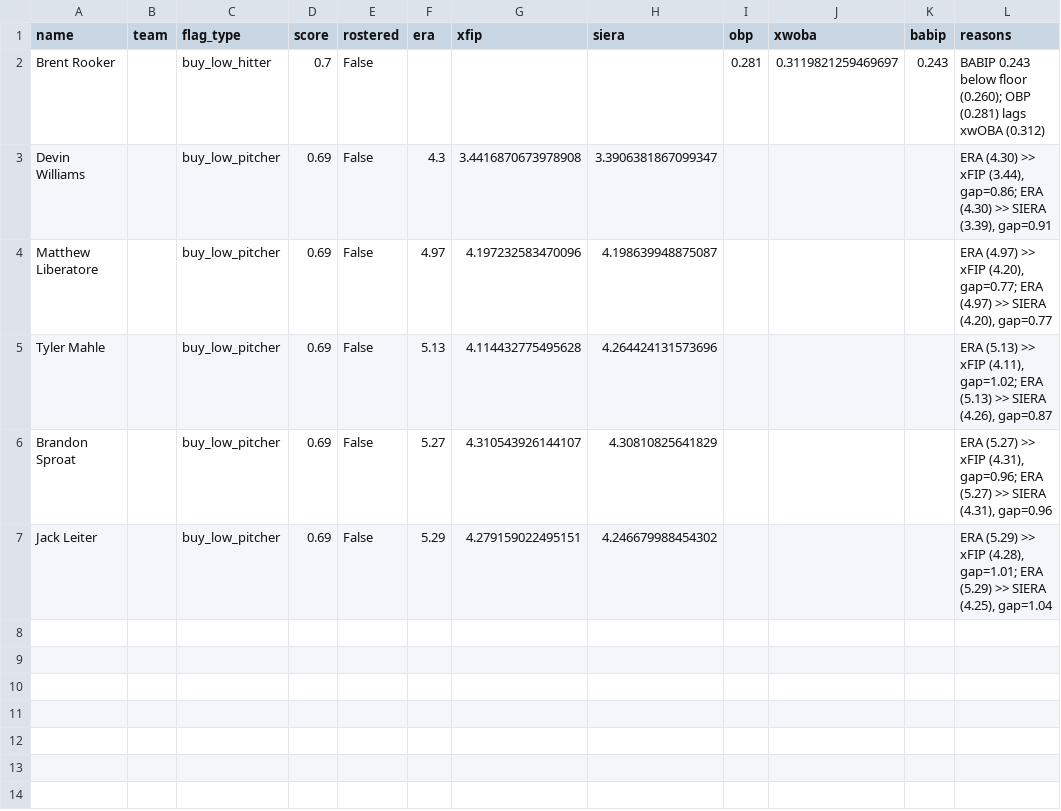
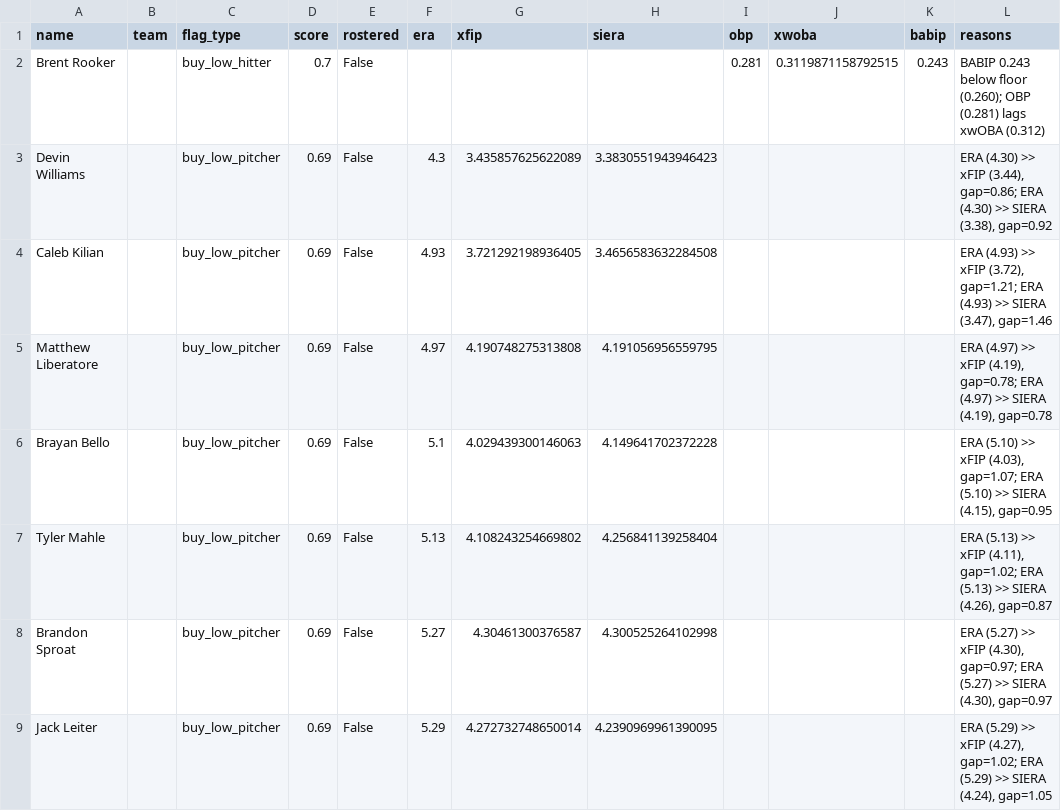
Before and after one commit to nickguarriello/pitch-slap, a CSV file: docs/data/waivers.csv, drawn as a sheet.

```diff
--- a/docs/data/waivers.csv
+++ b/docs/data/waivers.csv
@@ -1,7 +1,9 @@
 name,team,flag_type,score,rostered,era,xfip,siera,obp,xwoba,babip,reasons
-Brent Rooker,,buy_low_hitter,0.7,False,,,,0.281,0.3119821259469697,0.243,BABIP 0.243 below floor (0.260); OBP (0.281) lags xwOBA (0.312)
-Devin Williams,,buy_low_pitcher,0.69,False,4.3,3.4416870673978908,3.3906381867099347,,,,"ERA (4.30) >> xFIP (3.44), gap=0.86; ERA (4.30) >> SIERA (3.39), gap=0.91"
-Matthew Liberatore,,buy_low_pitcher,0.69,False,4.97,4.197232583470096,4.198639948875087,,,,"ERA (4.97) >> xFIP (4.20), gap=0.77; ERA (4.97) >> SIERA (4.20), gap=0.77"
-Tyler Mahle,,buy_low_pitcher,0.69,False,5.13,4.114432775495628,4.264424131573696,,,,"ERA (5.13) >> xFIP (4.11), gap=1.02; ERA (5.13) >> SIERA (4.26), gap=0.87"
-Brandon Sproat,,buy_low_pitcher,0.69,False,5.27,4.310543926144107,4.30810825641829,,,,"ERA (5.27) >> xFIP (4.31), gap=0.96; ERA (5.27) >> SIERA (4.31), gap=0.96"
-Jack Leiter,,buy_low_pitcher,0.69,False,5.29,4.279159022495151,4.246679988454302,,,,"ERA (5.29) >> xFIP (4.28), gap=1.01; ERA (5.29) >> SIERA (4.25), gap=1.04"
+Brent Rooker,,buy_low_hitter,0.7,False,,,,0.281,0.3119871158792515,0.243,BABIP 0.243 below floor (0.260); OBP (0.281) lags xwOBA (0.312)
+Devin Williams,,buy_low_pitcher,0.69,False,4.3,3.435857625622089,3.3830551943946423,,,,"ERA (4.30) >> xFIP (3.44), gap=0.86; ERA (4.30) >> SIERA (3.38), gap=0.92"
+Caleb Kilian,,buy_low_pitcher,0.69,False,4.93,3.721292198936405,3.4656583632284508,,,,"ERA (4.93) >> xFIP (3.72), gap=1.21; ERA (4.93) >> SIERA (3.47), gap=1.46"
+Matthew Liberatore,,buy_low_pitcher,0.69,False,4.97,4.190748275313808,4.191056956559795,,,,"ERA (4.97) >> xFIP (4.19), gap=0.78; ERA (4.97) >> SIERA (4.19), gap=0.78"
+Brayan Bello,,buy_low_pitcher,0.69,False,5.1,4.029439300146063,4.149641702372228,,,,"ERA (5.10) >> xFIP (4.03), gap=1.07; ERA (5.10) >> SIERA (4.15), gap=0.95"
+Tyler Mahle,,buy_low_pitcher,0.69,False,5.13,4.108243254669802,4.256841139258404,,,,"ERA (5.13) >> xFIP (4.11), gap=1.02; ERA (5.13) >> SIERA (4.26), gap=0.87"
+Brandon Sproat,,buy_low_pitcher,0.69,False,5.27,4.30461300376587,4.300525264102998,,,,"ERA (5.27) >> xFIP (4.30), gap=0.97; ERA (5.27) >> SIERA (4.30), gap=0.97"
+Jack Leiter,,buy_low_pitcher,0.69,False,5.29,4.272732748650014,4.2390969961390095,,,,"ERA (5.29) >> xFIP (4.27), gap=1.02; ERA (5.29) >> SIERA (4.24), gap=1.05"
```
Also changed, not shown: docs/data/matchup.csv, docs/data/roster.csv, 10 other files.
